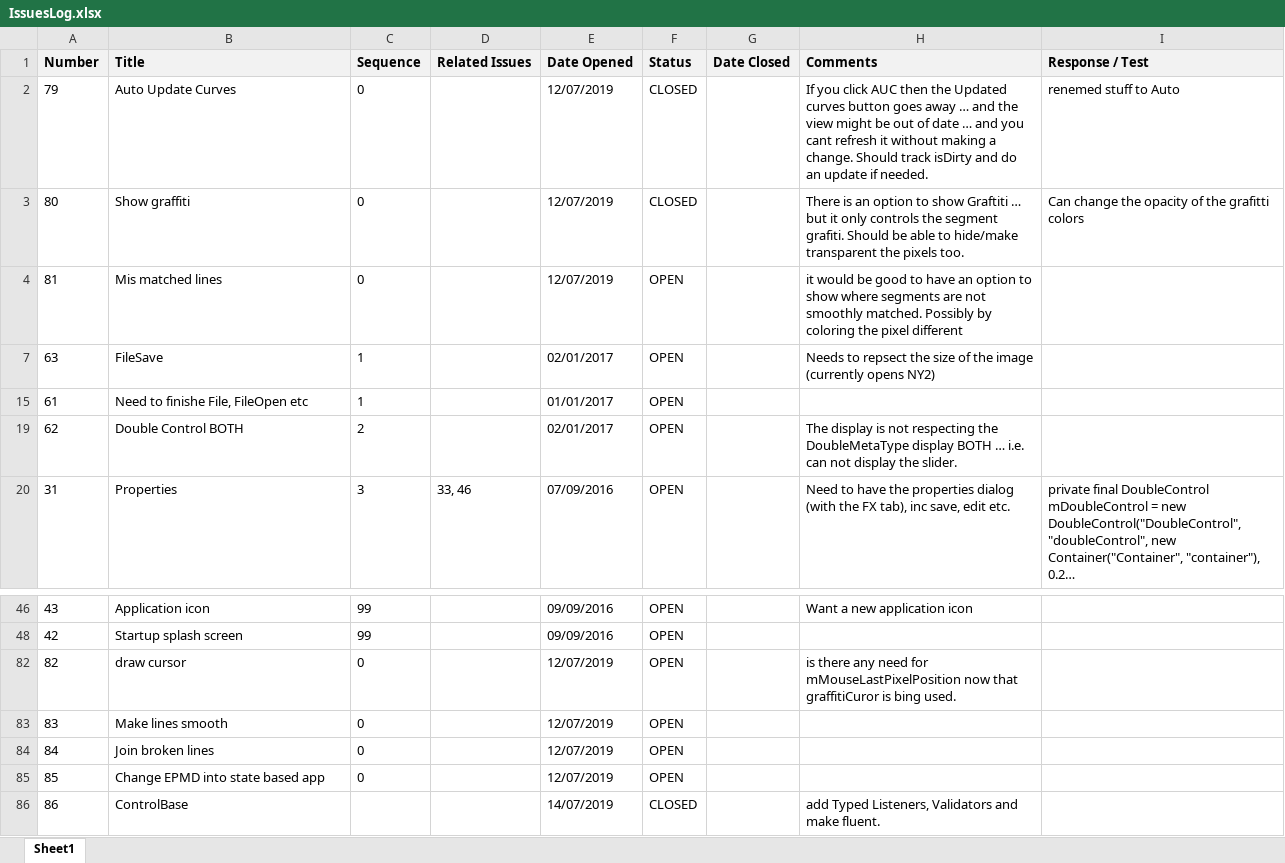
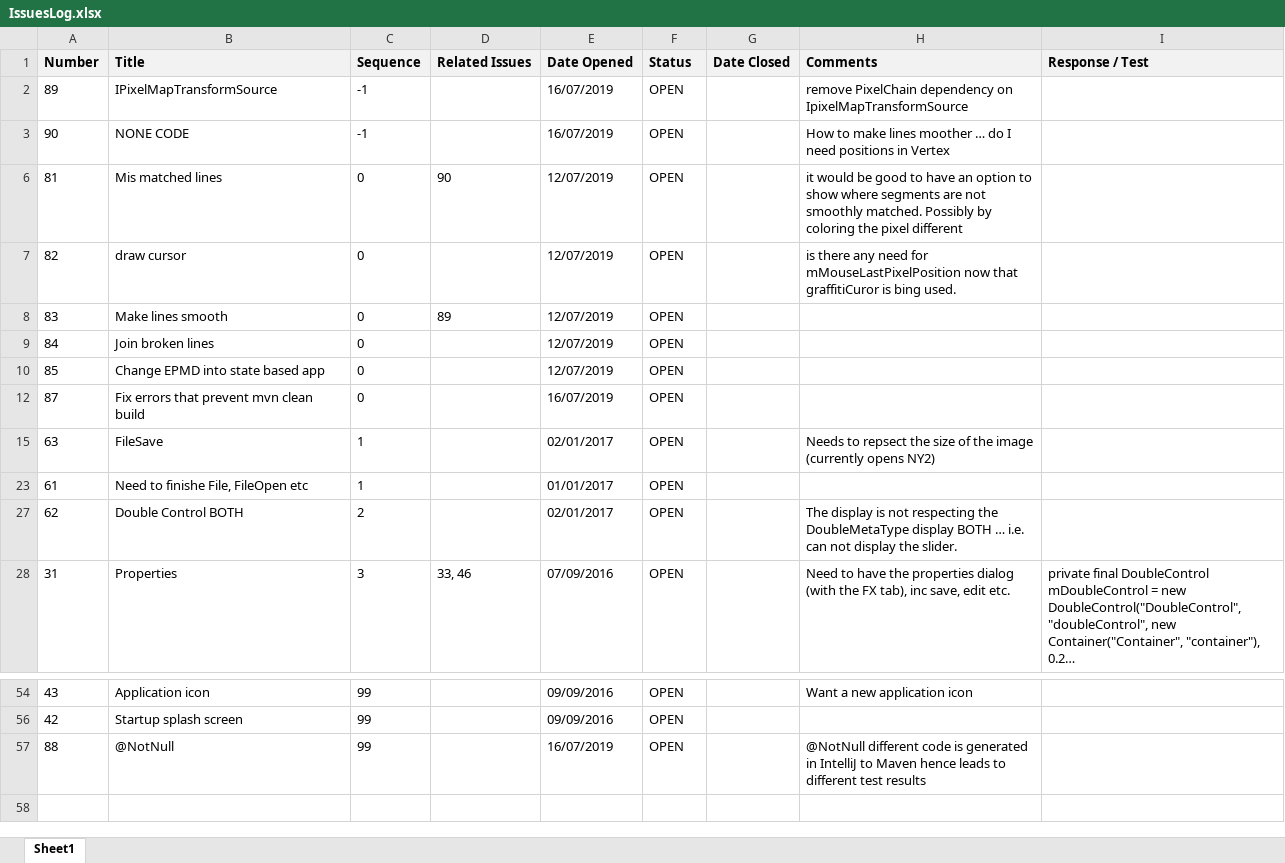
Before and after one commit to ownimage/TSE, an Excel workbook: IssuesLog.xlsx, sheet Sheet1, drawn as a sheet; only a part is shown, gaps mark what is left out; long unchanged cells end in …; values as stored, in another font and other column widths than the file's, no borders; charts and pictures not drawn; removed rows and columns are numbered as before the commit, all else as after; the diff names each change by its address in the sheet, - before the commit and + after, or states it on an @@ line.

Commit message:
Issue-83 Part of ... preparation for making sure lines are smooth

```diff
--- a/IssuesLog.xlsx (sheet Sheet1)
+++ b/IssuesLog.xlsx (sheet Sheet1)
@@ row 2 hidden: 79 | Auto Update Curves | 0 |  | 12/07/2019 | CLOSED |  | If you click AUC then the Updated curves button goes away … and the view might be out of date … and you cant refresh it without making a change. Should track isDirty and do an update if needed. | renemed stuff to Auto @@
@@ row 3 hidden: 80 | Show graffiti | 0 |  | 12/07/2019 | CLOSED |  | There is an option to show Graftiti … but it only controls the segment grafiti. Should be able to hide/make transparent the pixels too. | Can change the opacity of the grafitti colors @@
+row 2: 89 | IPixelMapTransformSource | -1 |  | 16/07/2019 | OPEN |  | remove PixelChain dependency on IpixelMapTransformSource
+row 3: 90 | NONE CODE | -1 |  | 16/07/2019 | OPEN |  | How to make lines moother … do I need positions in Vertex
-D6 (Related Issues): (empty)
+D6 (Related Issues): 90
@@ row 82 moved to row 7: 82 @@
+row 8: 83 | Make lines smooth | 0 | 89 | 12/07/2019 | OPEN
@@ row 84 moved to row 9: 84 @@
@@ row 85 moved to row 10: 85 @@
+row 12: 87 | Fix errors that prevent mvn clean build | 0 |  | 16/07/2019 | OPEN
-row 83: 83 | Make lines smooth | 0 |  | 12/07/2019 | OPEN
-row 86: 86 | ControlBase |  |  | 14/07/2019 | CLOSED |  | add Typed Listeners, Validators and make fluent.
+row 57: 88 | @NotNull | 99 |  | 16/07/2019 | OPEN |  | @NotNull different code is generated in IntelliJ to Maven hence leads to different test results
```
Also changed, not shown: 14 other files.
